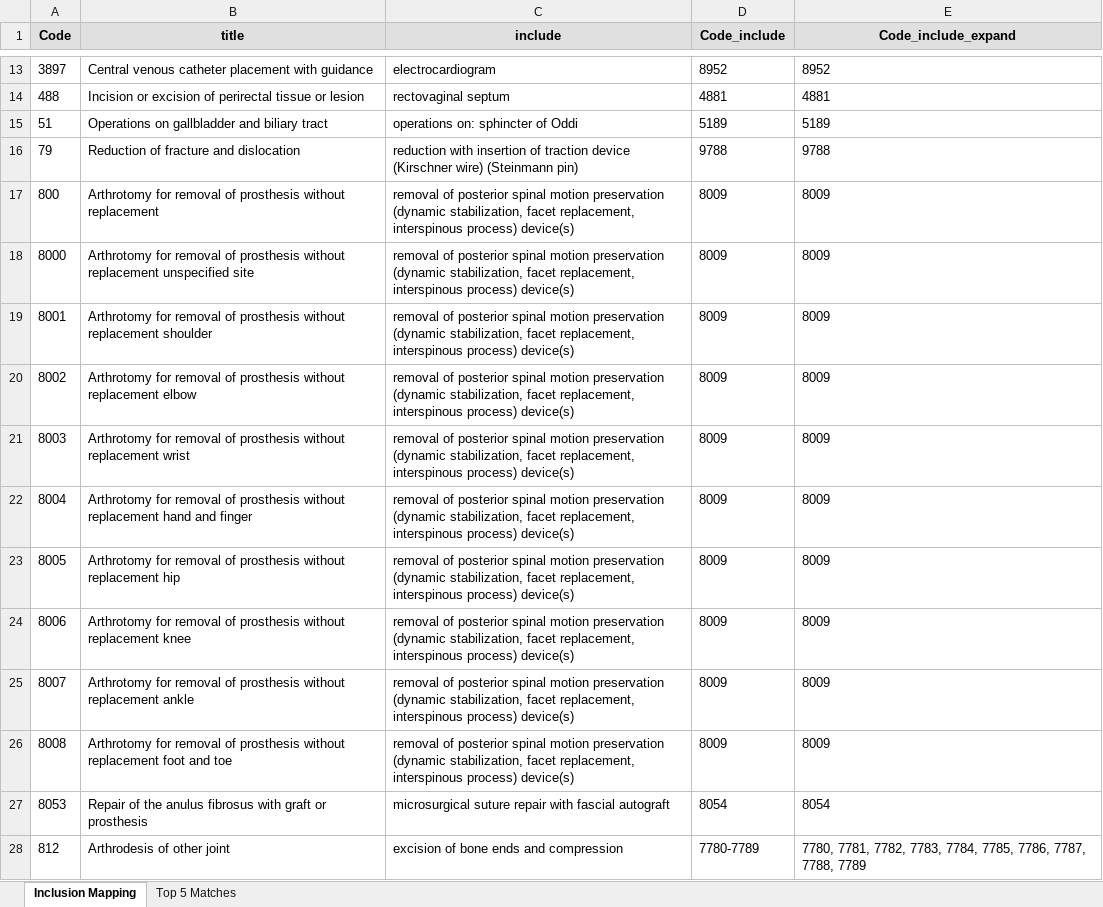
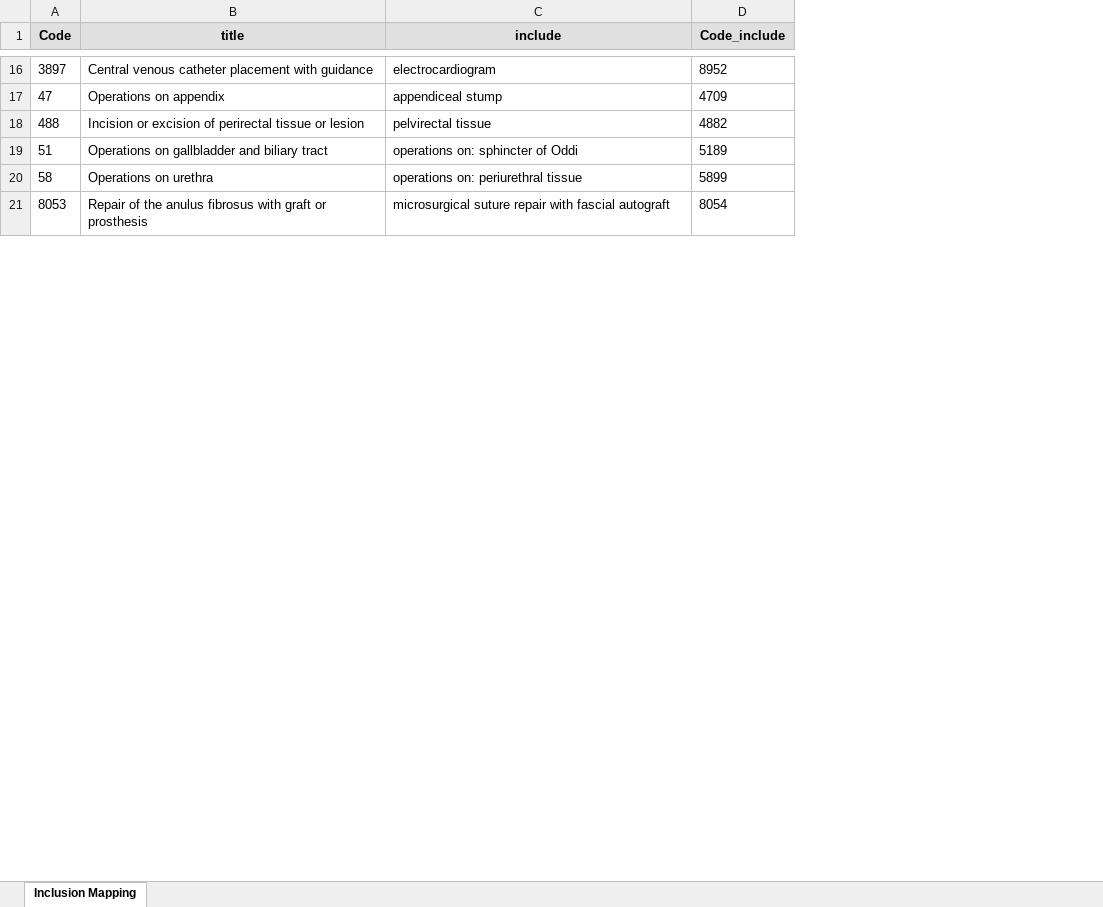
Before and after one commit to tamsopanat/icd9_deduplication, an Excel workbook: result/icd9_inclusion_mapping_summary_TFIDF.xlsx, sheet Inclusion Mapping, drawn as a sheet; only a part is shown, gaps mark what is left out; values as stored, in another font and other column widths than the file's, no borders; removed rows and columns are numbered as before the commit, all else as after; the diff covers the shown part only; the diff names each change by its address in the sheet, - before the commit and + after, or states it on an @@ line.

Commit message:
Add icd9 index for more synonym of mapping

```diff
--- a/result/icd9_inclusion_mapping_summary_TFIDF.xlsx (sheet Inclusion Mapping)
+++ b/result/icd9_inclusion_mapping_summary_TFIDF.xlsx (sheet Inclusion Mapping)
-sheet tab: Top 5 Matches
-column E (Code_include_expand), rows 13-15: 8952 | 4881 | 5189; row 27: 8054
+row 17: 47 | Operations on appendix | appendiceal stump | 4709
-C18 (include): rectovaginal septum
+C18 (include): pelvirectal tissue
-D18 (Code_include): 4881
+D18 (Code_include): 4882
-row 16: 79 | Reduction of fracture and dislocation | reduction with insertion of traction device (Kirschner wire) (Steinmann pin) | 9788 | 9788
-row 17: 800 | Arthrotomy for removal of prosthesis without replacement | removal of posterior spinal motion preservation (dynamic stabilization, facet replacement, interspinous process) device(s) | 8009 | 8009
-row 18: 8000 | Arthrotomy for removal of prosthesis without replacement unspecified site | removal of posterior spinal motion preservation (dynamic stabilization, facet replacement, interspinous process) device(s) | 8009 | 8009
-row 19: 8001 | Arthrotomy for removal of prosthesis without replacement shoulder | removal of posterior spinal motion preservation (dynamic stabilization, facet replacement, interspinous process) device(s) | 8009 | 8009
-row 20: 8002 | Arthrotomy for removal of prosthesis without replacement elbow | removal of posterior spinal motion preservation (dynamic stabilization, facet replacement, interspinous process) device(s) | 8009 | 8009
-row 21: 8003 | Arthrotomy for removal of prosthesis without replacement wrist | removal of posterior spinal motion preservation (dynamic stabilization, facet replacement, interspinous process) device(s) | 8009 | 8009
-row 22: 8004 | Arthrotomy for removal of prosthesis without replacement hand and finger | removal of posterior spinal motion preservation (dynamic stabilization, facet replacement, interspinous process) device(s) | 8009 | 8009
-row 23: 8005 | Arthrotomy for removal of prosthesis without replacement hip | removal of posterior spinal motion preservation (dynamic stabilization, facet replacement, interspinous process) device(s) | 8009 | 8009
-row 24: 8006 | Arthrotomy for removal of prosthesis without replacement knee | removal of posterior spinal motion preservation (dynamic stabilization, facet replacement, interspinous process) device(s) | 8009 | 8009
-row 25: 8007 | Arthrotomy for removal of prosthesis without replacement ankle | removal of posterior spinal motion preservation (dynamic stabilization, facet replacement, interspinous process) device(s) | 8009 | 8009
-row 26: 8008 | Arthrotomy for removal of prosthesis without replacement foot and toe | removal of posterior spinal motion preservation (dynamic stabilization, facet replacement, interspinous process) device(s) | 8009 | 8009
+row 20: 58 | Operations on urethra | operations on: periurethral tissue | 5899
-row 28: 812 | Arthrodesis of other joint | excision of bone ends and compression | 7780-7789 | 7780, 7781, 7782, 7783, 7784, 7785, 7786, 7787, 7788, 7789
```
Also changed, not shown: 7 added rows, 6 removed rows and 11 edited cells elsewhere in this sheet, 8 other files.
